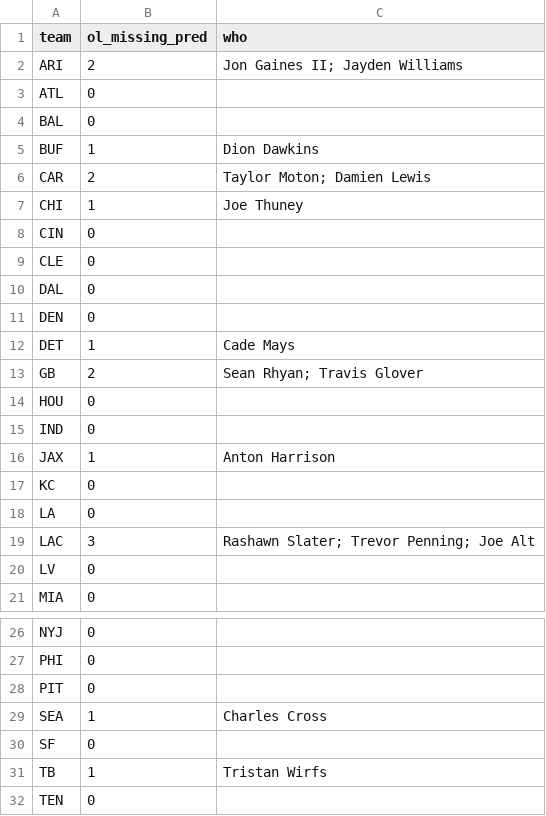
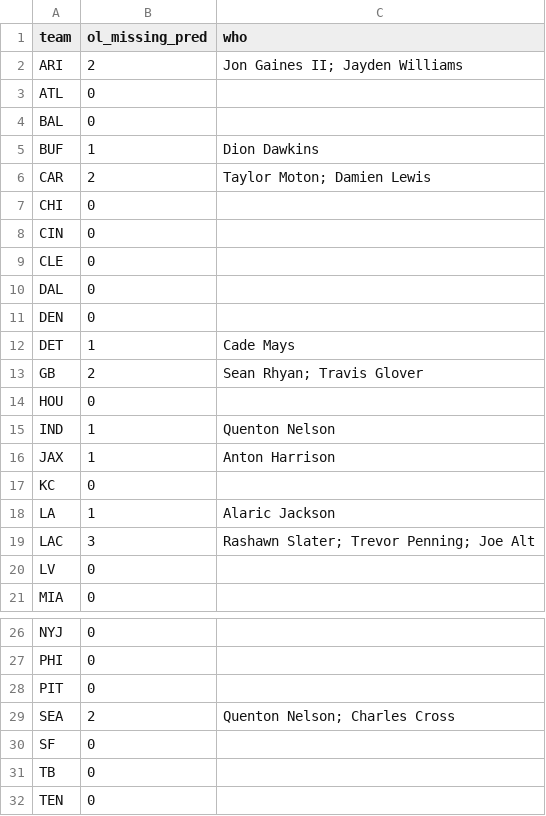
Before and after one commit to paintthedog/nfl-insights, a CSV file: pipeline/ol_missing_wk9.csv, drawn as a sheet; only a part is shown, gaps mark what is left out.

```diff
--- a/pipeline/ol_missing_wk9.csv
+++ b/pipeline/ol_missing_wk9.csv
@@ -6,3 +6,3 @@ BUF,1,Dion Dawkins
 CAR,2,Taylor Moton; Damien Lewis
-CHI,1,Joe Thuney
+CHI,0,
 CIN,0,
@@ -14,6 +14,6 @@ GB,2,Sean Rhyan; Travis Glover
 HOU,0,
-IND,0,
+IND,1,Quenton Nelson
 JAX,1,Anton Harrison
 KC,0,
-LA,0,
+LA,1,Alaric Jackson
 LAC,3,Rashawn Slater; Trevor Penning; Joe Alt
@@ -28,5 +28,5 @@ PHI,0,
 PIT,0,
-SEA,1,Charles Cross
+SEA,2,Quenton Nelson; Charles Cross
 SF,0,
-TB,1,Tristan Wirfs
+TB,0,
 TEN,0,
```
Also changed, not shown: pipeline/combos_wk9.csv, pipeline/data/line_history.csv, 21 other files.
